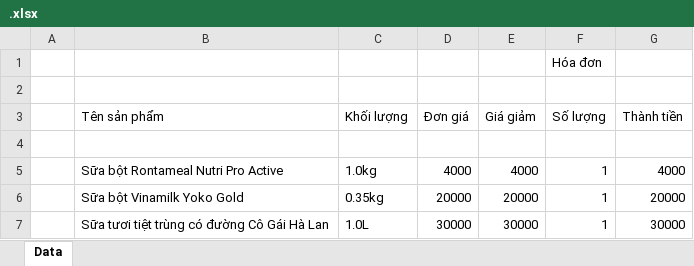
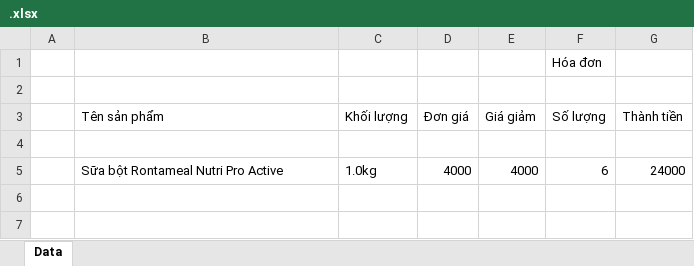
Before and after one commit to tungspm0608/ProjectMilkFE, an Excel workbook: .xlsx, sheet Data, drawn as a sheet; values as stored, in another font and other column widths than the file's, no borders; the diff names each change by its address in the sheet, - before the commit and + after, or states it on an @@ line.

```diff
--- a/.xlsx (sheet Data)
+++ b/.xlsx (sheet Data)
-F5 (Số lượng): 1
+F5 (Số lượng): 6
-G5 (Thành tiền): 4000
+G5 (Thành tiền): 24000
-row 6:  | Sữa bột Vinamilk Yoko Gold | 0.35kg | 20000 | 20000 | 1 | 20000
-row 7:  | Sữa tươi tiệt trùng có đường Cô Gái Hà Lan | 1.0L | 30000 | 30000 | 1 | 30000
```
Also changed, not shown: product.xlsx, 9 other files.
